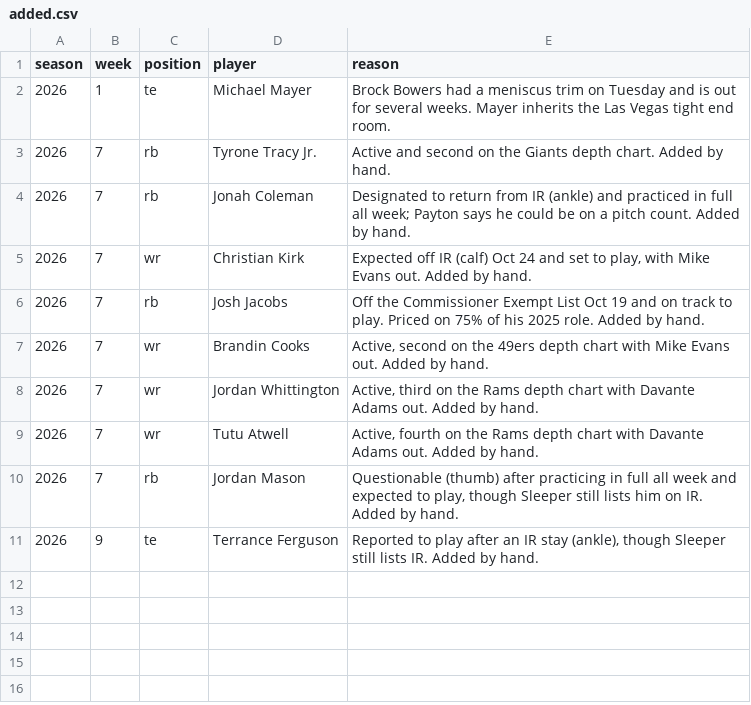
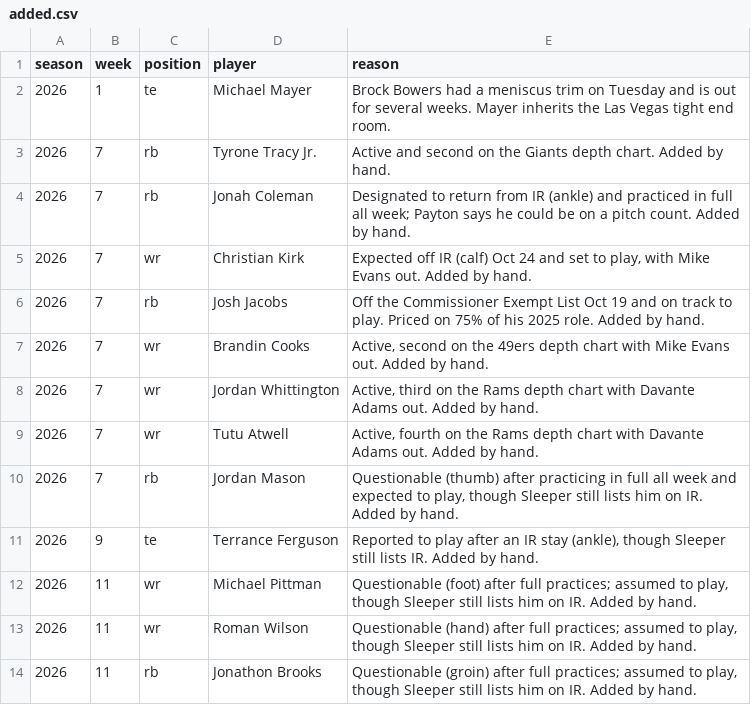
Before and after one commit to maditphillips/The-Delta-Duo, a CSV file: data/weekly/added.csv, drawn as a sheet.

```diff
--- a/data/weekly/added.csv
+++ b/data/weekly/added.csv
@@ -11 +11,4 @@ season,week,position,player,reason
 2026,9,te,Terrance Ferguson,"Reported to play after an IR stay (ankle), though Sleeper still lists IR. Added by hand."
+2026,11,wr,Michael Pittman,"Questionable (foot) after full practices; assumed to play, though Sleeper still lists him on IR. Added by hand."
+2026,11,wr,Roman Wilson,"Questionable (hand) after full practices; assumed to play, though Sleeper still lists him on IR. Added by hand."
+2026,11,rb,Jonathon Brooks,"Questionable (groin) after full practices; assumed to play, though Sleeper still lists him on IR. Added by hand."
```
Also changed, not shown: data/weekly/2026/week-11/rb-half.csv, data/weekly/2026/week-11/rb-ppr.csv, 3 other files.
